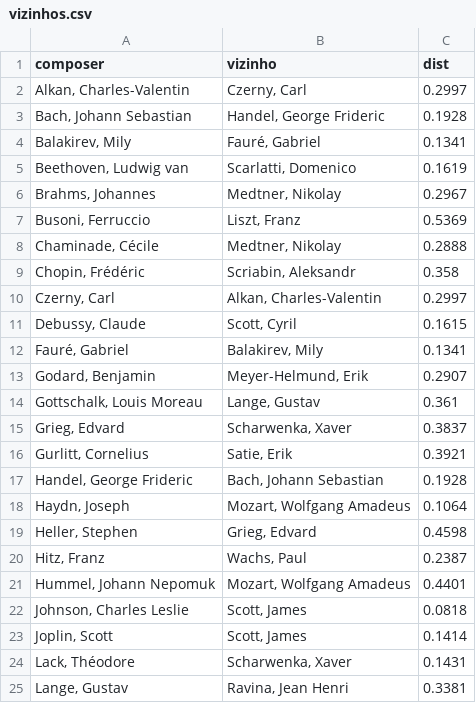
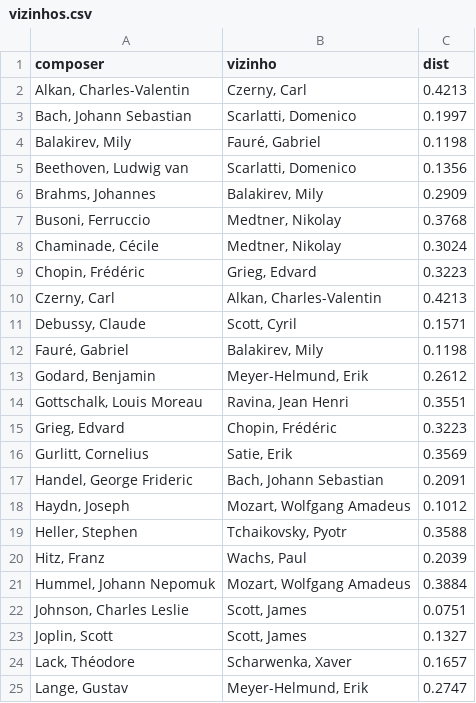
Before and after one commit to tomazlcavalcante/Composer-Vector-Arte-e-Ci-ncia, a CSV file: analysis/F3_geometria/vizinhos.csv, drawn as a sheet; only a part is shown; the diff covers the shown part only.

```diff
--- a/analysis/F3_geometria/vizinhos.csv
+++ b/analysis/F3_geometria/vizinhos.csv
@@ -1,25 +1,25 @@
 composer,vizinho,dist
-"Alkan, Charles-Valentin","Czerny, Carl",0.2997
-"Bach, Johann Sebastian","Handel, George Frideric",0.1928
-"Balakirev, Mily","Fauré, Gabriel",0.1341
-"Beethoven, Ludwig van","Scarlatti, Domenico",0.1619
-"Brahms, Johannes","Medtner, Nikolay",0.2967
-"Busoni, Ferruccio","Liszt, Franz",0.5369
-"Chaminade, Cécile","Medtner, Nikolay",0.2888
-"Chopin, Frédéric","Scriabin, Aleksandr",0.358
-"Czerny, Carl","Alkan, Charles-Valentin",0.2997
-"Debussy, Claude","Scott, Cyril",0.1615
-"Fauré, Gabriel","Balakirev, Mily",0.1341
-"Godard, Benjamin","Meyer-Helmund, Erik",0.2907
-"Gottschalk, Louis Moreau","Lange, Gustav",0.361
-"Grieg, Edvard","Scharwenka, Xaver",0.3837
-"Gurlitt, Cornelius","Satie, Erik",0.3921
-"Handel, George Frideric","Bach, Johann Sebastian",0.1928
-"Haydn, Joseph","Mozart, Wolfgang Amadeus",0.1064
-"Heller, Stephen","Grieg, Edvard",0.4598
-"Hitz, Franz","Wachs, Paul",0.2387
-"Hummel, Johann Nepomuk","Mozart, Wolfgang Amadeus",0.4401
-"Johnson, Charles Leslie","Scott, James",0.0818
-"Joplin, Scott","Scott, James",0.1414
-"Lack, Théodore","Scharwenka, Xaver",0.1431
-"Lange, Gustav","Ravina, Jean Henri",0.3381
+"Alkan, Charles-Valentin","Czerny, Carl",0.4213
+"Bach, Johann Sebastian","Scarlatti, Domenico",0.1997
+"Balakirev, Mily","Fauré, Gabriel",0.1198
+"Beethoven, Ludwig van","Scarlatti, Domenico",0.1356
+"Brahms, Johannes","Balakirev, Mily",0.2909
+"Busoni, Ferruccio","Medtner, Nikolay",0.3768
+"Chaminade, Cécile","Medtner, Nikolay",0.3024
+"Chopin, Frédéric","Grieg, Edvard",0.3223
+"Czerny, Carl","Alkan, Charles-Valentin",0.4213
+"Debussy, Claude","Scott, Cyril",0.1571
+"Fauré, Gabriel","Balakirev, Mily",0.1198
+"Godard, Benjamin","Meyer-Helmund, Erik",0.2612
+"Gottschalk, Louis Moreau","Ravina, Jean Henri",0.3551
+"Grieg, Edvard","Chopin, Frédéric",0.3223
+"Gurlitt, Cornelius","Satie, Erik",0.3569
+"Handel, George Frideric","Bach, Johann Sebastian",0.2091
+"Haydn, Joseph","Mozart, Wolfgang Amadeus",0.1012
+"Heller, Stephen","Tchaikovsky, Pyotr",0.3588
+"Hitz, Franz","Wachs, Paul",0.2039
+"Hummel, Johann Nepomuk","Mozart, Wolfgang Amadeus",0.3884
+"Johnson, Charles Leslie","Scott, James",0.0751
+"Joplin, Scott","Scott, James",0.1327
+"Lack, Théodore","Scharwenka, Xaver",0.1657
+"Lange, Gustav","Meyer-Helmund, Erik",0.2747
```
Also changed, not shown: 35 edited cells elsewhere in this file, analysis/F3_geometria/afinidades.csv, analysis/F3_geometria/distancias_media_geral.csv, 21 other files.
